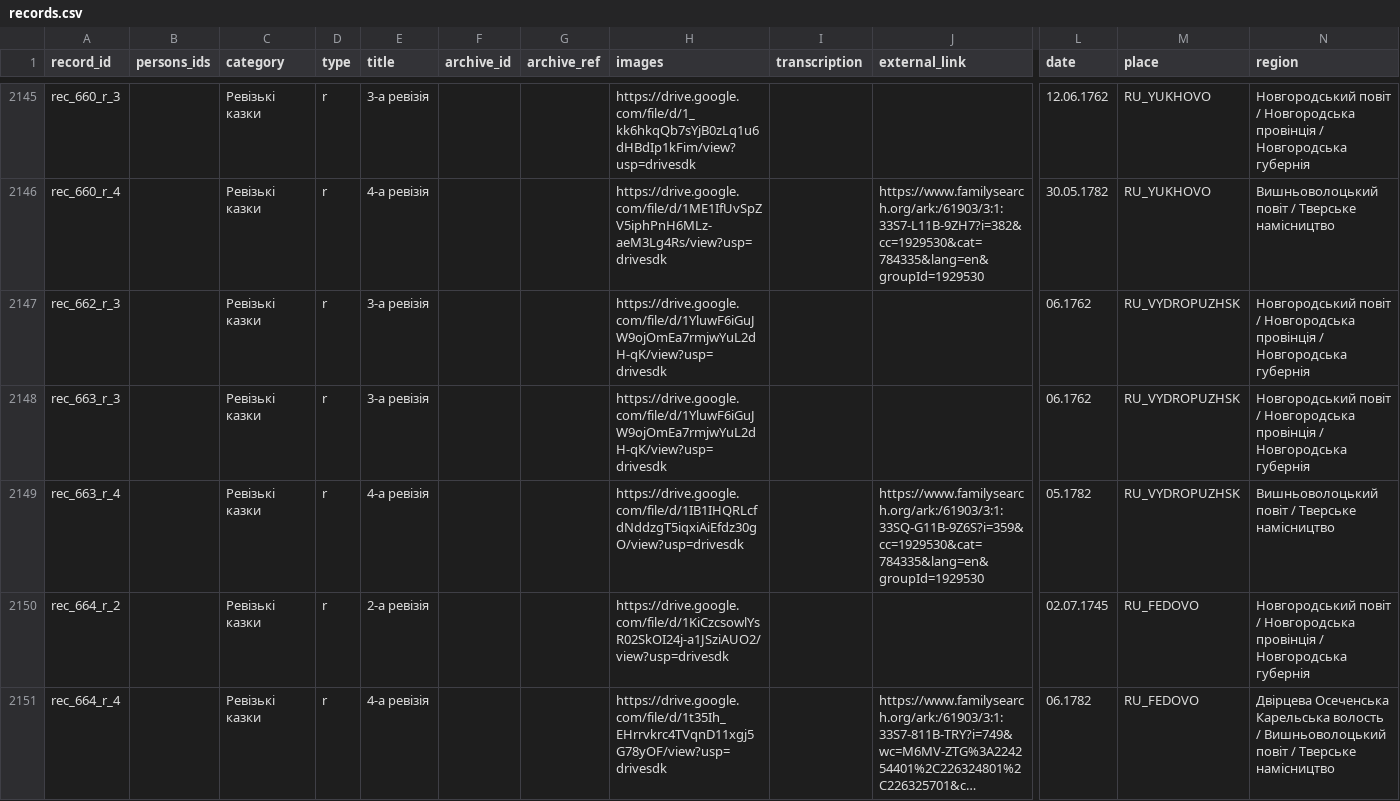
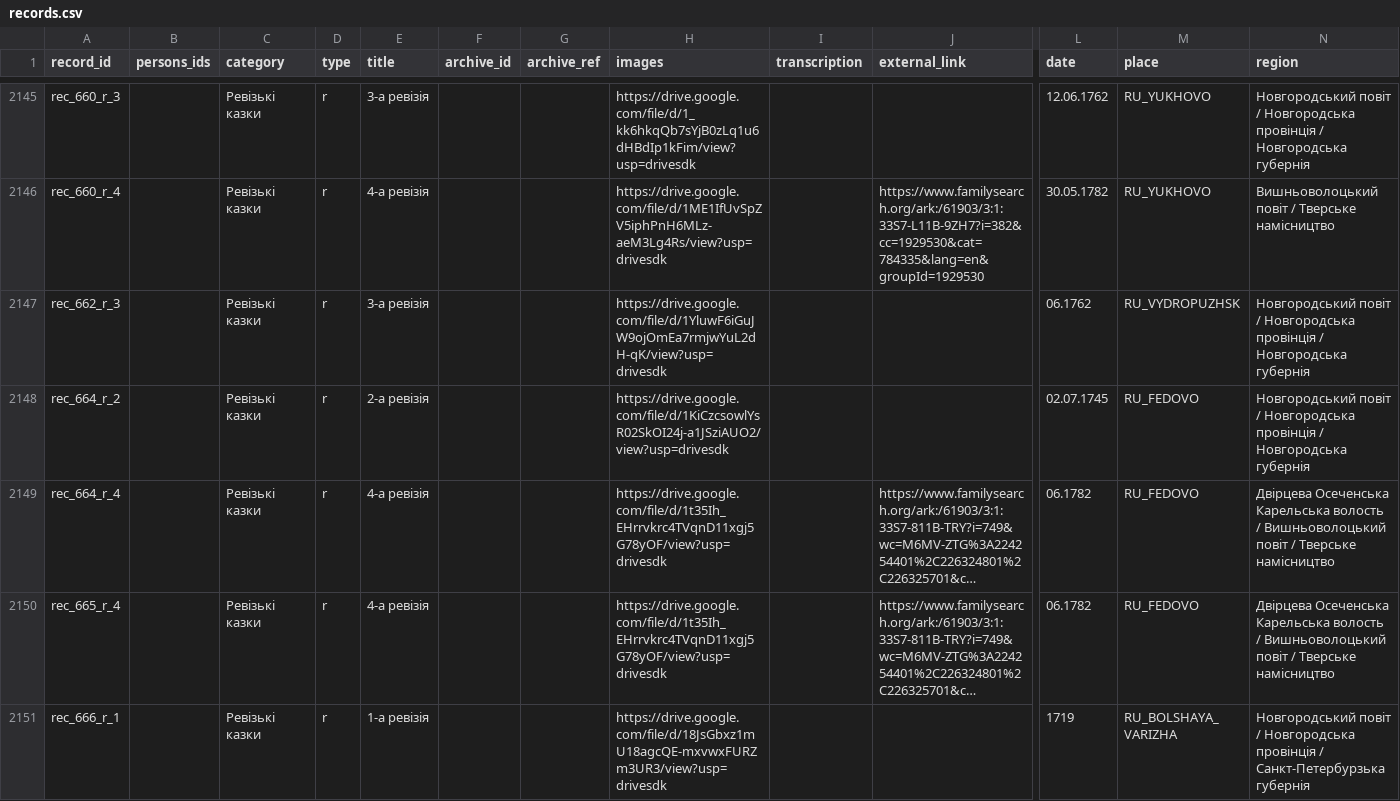
Before and after one commit to John7794/geneo, a CSV file: data/db/uk/records.csv, drawn as a sheet; only a part is shown, gaps mark what is left out; the shorter side is filled out with more unchanged rows; long unchanged cells end in …; rows hold the shown columns only; the diff names each change by its address in the sheet, - before the commit and + after, or states it on an @@ line.

Commit message:
refactor(data): update genealogy records
Update individuals, kinship links, and metadata in the database.

```diff
--- a/data/db/uk/records.csv
+++ b/data/db/uk/records.csv
-row 2148: rec_663_r_3 |  | Ревізькі казки | r | 3-а ревізія |  |  | https://drive.google.com/file/d/1YluwF6iGuJW9ojOmEa7rmjwYuL2dH-qK/view?usp=drivesdk |  |  | 06.1762 | RU_VYDROPUZHSK | Новгородський повіт / Новгородська провінція / Новгородська губернія
-row 2149: rec_663_r_4 |  | Ревізькі казки | r | 4-а ревізія |  |  | https://drive.google.com/file/d/1IB1IHQRLcfdNddzgT5iqxiAiEfdz30gO/view?usp=drivesdk |  | https://www.familysearch.org/ark:/61903/3:1:33SQ-G11B-9Z6S?i=359&cc=1929530&cat=784335&lang=en&groupId=1929530 | 05.1782 | RU_VYDROPUZHSK | Вишньоволоцький повіт / Тверське намісництво
```
Also changed, not shown: data/db/uk/basic.csv, data/db/uk/familyRoles.csv, 2 other files.
